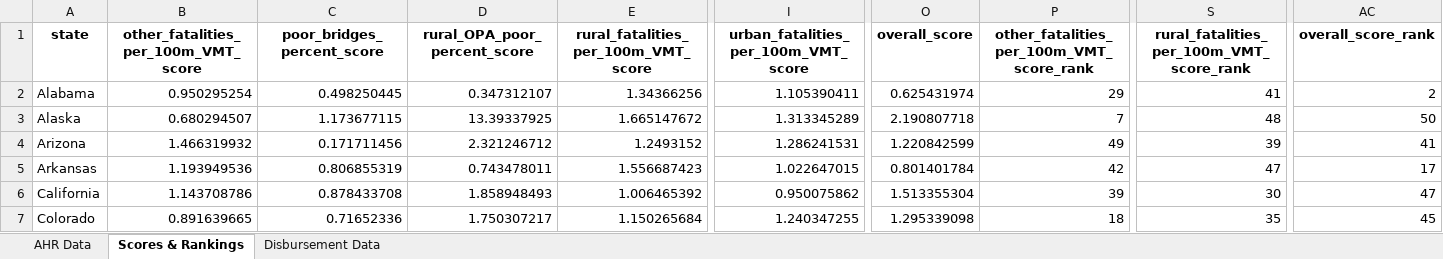
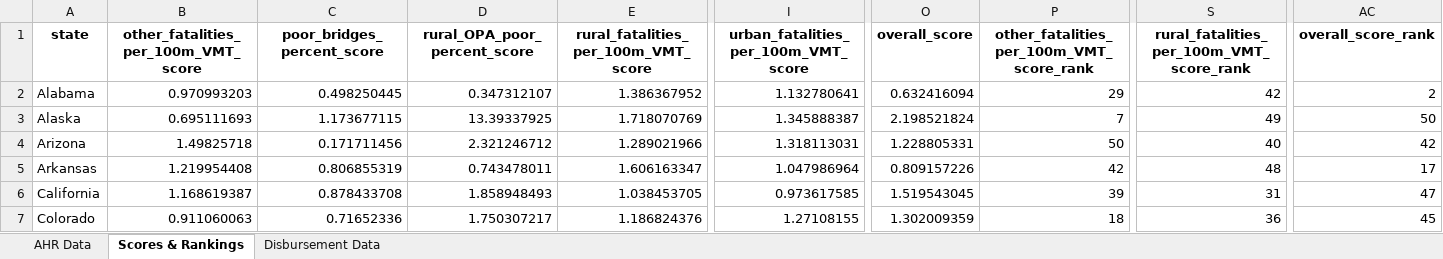
Before and after one commit to ReasonFoundation/Annual-Highway-Report, an Excel workbook: AHR 30th/output/AHR_data 30th.xlsx, sheet Scores & Rankings, drawn as a sheet; only a part is shown, gaps mark what is left out; values as stored, in another font and other column widths than the file's, no borders; the diff covers the shown part only; the diff names each change by its address in the sheet, - before the commit and + after, or states it on an @@ line.

```diff
--- a/AHR 30th/output/AHR_data 30th.xlsx (sheet Scores & Rankings)
+++ b/AHR 30th/output/AHR_data 30th.xlsx (sheet Scores & Rankings)
-B2: 0.950295254
+B2: 0.970993203
-E2: 1.34366256
+E2: 1.386367952
-I2: 1.105390411
+I2: 1.132780641
-O2 (overall_score): 0.625431974
+O2 (overall_score): 0.632416094
-S2: 41
+S2: 42
-B3: 0.680294507
+B3: 0.695111693
-E3: 1.665147672
+E3: 1.718070769
-I3: 1.313345289
+I3: 1.345888387
-O3 (overall_score): 2.190807718
+O3 (overall_score): 2.198521824
-S3: 48
+S3: 49
-B4: 1.466319932
+B4: 1.49825718
-E4: 1.2493152
+E4: 1.289021966
-I4: 1.286241531
+I4: 1.318113031
-O4 (overall_score): 1.220842599
+O4 (overall_score): 1.228805331
-P4: 49
+P4: 50
-S4: 39
+S4: 40
-AC4 (overall_score_rank): 41
+AC4 (overall_score_rank): 42
-B5: 1.193949536
+B5: 1.219954408
-E5: 1.556687423
+E5: 1.606163347
-I5: 1.022647015
+I5: 1.047986964
-O5 (overall_score): 0.801401784
+O5 (overall_score): 0.809157226
-S5: 47
+S5: 48
-B6: 1.143708786
+B6: 1.168619387
-E6: 1.006465392
+E6: 1.038453705
-I6: 0.950075862
+I6: 0.973617585
-O6 (overall_score): 1.513355304
+O6 (overall_score): 1.519543045
-S6: 30
+S6: 31
-B7: 0.891639665
+B7: 0.911060063
-E7: 1.150265684
+E7: 1.186824376
-I7: 1.240347255
+I7: 1.27108155
-O7 (overall_score): 1.295339098
+O7 (overall_score): 1.302009359
-S7: 35
+S7: 36
```
Also changed, not shown: 224 edited cells elsewhere in this sheet, sheet AHR Data, AHR 30th/AHR_data 30th dashboard.xlsx, AHR_combined_data.xlsx, 2 other files.
